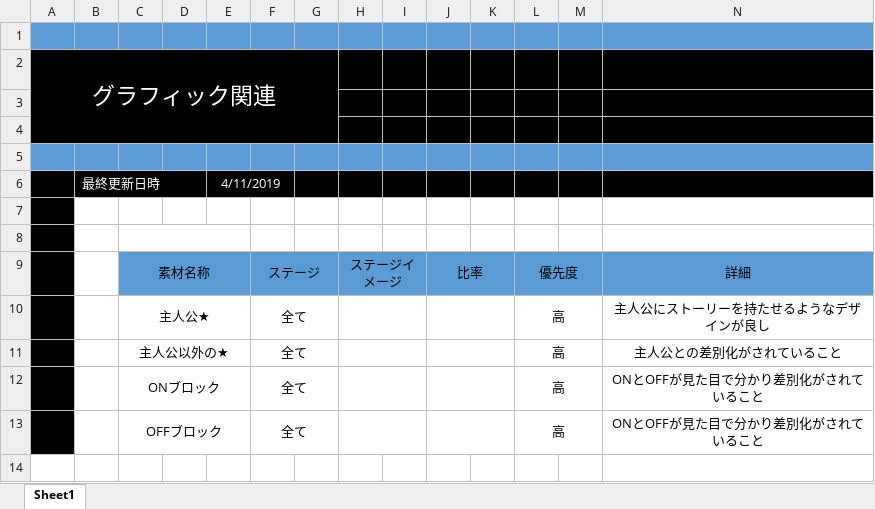
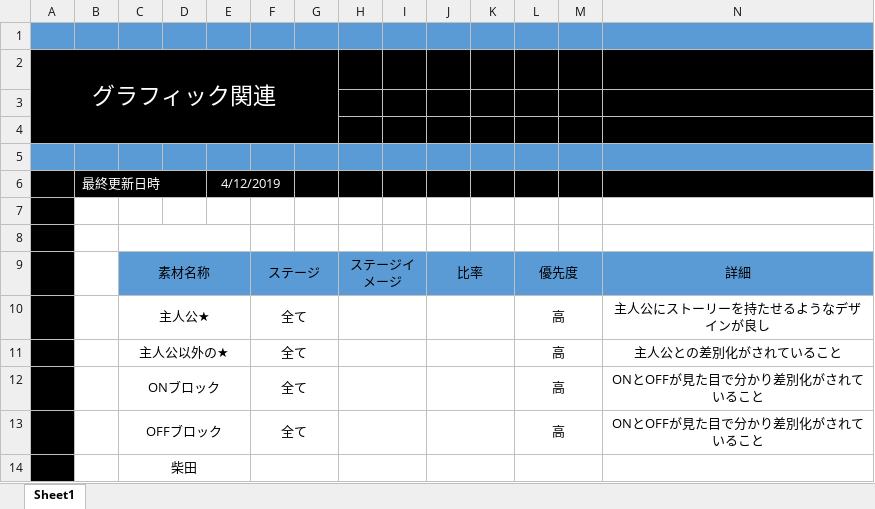
Before and after one commit to FALKENRK32/StartOn_01, an Excel workbook: StartOn仕様書/グラフィック仕様書/グラフィック仕様書.xlsx, sheet Sheet1, drawn as a sheet; only a part is shown; values as stored, in another font and other column widths than the file's, no borders; charts and pictures not drawn; rows hold the shown columns only; the diff names each change by its address in the sheet, - before the commit and + after, or states it on an @@ line.

Commit message:
柴田を追加しました（実験）

```diff
--- a/StartOn仕様書/グラフィック仕様書/グラフィック仕様書.xlsx (sheet Sheet1)
+++ b/StartOn仕様書/グラフィック仕様書/グラフィック仕様書.xlsx (sheet Sheet1)
-E6: 4/11/2019
+E6: 4/12/2019
+row 14:  |  | 柴田
```
